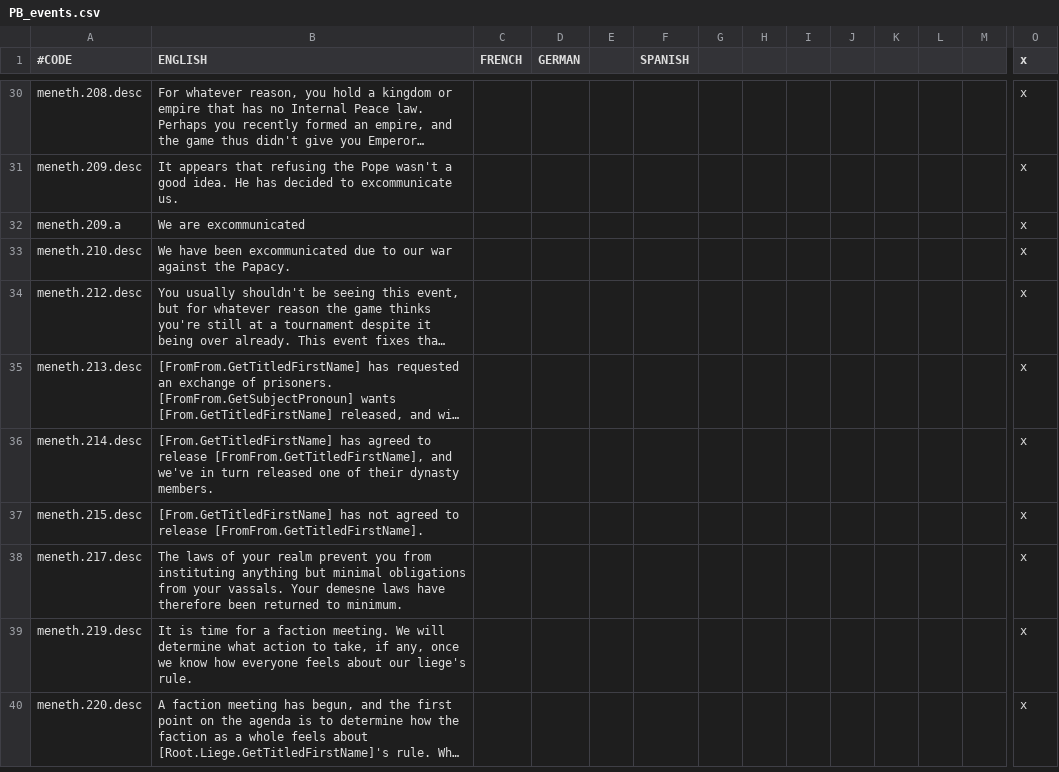
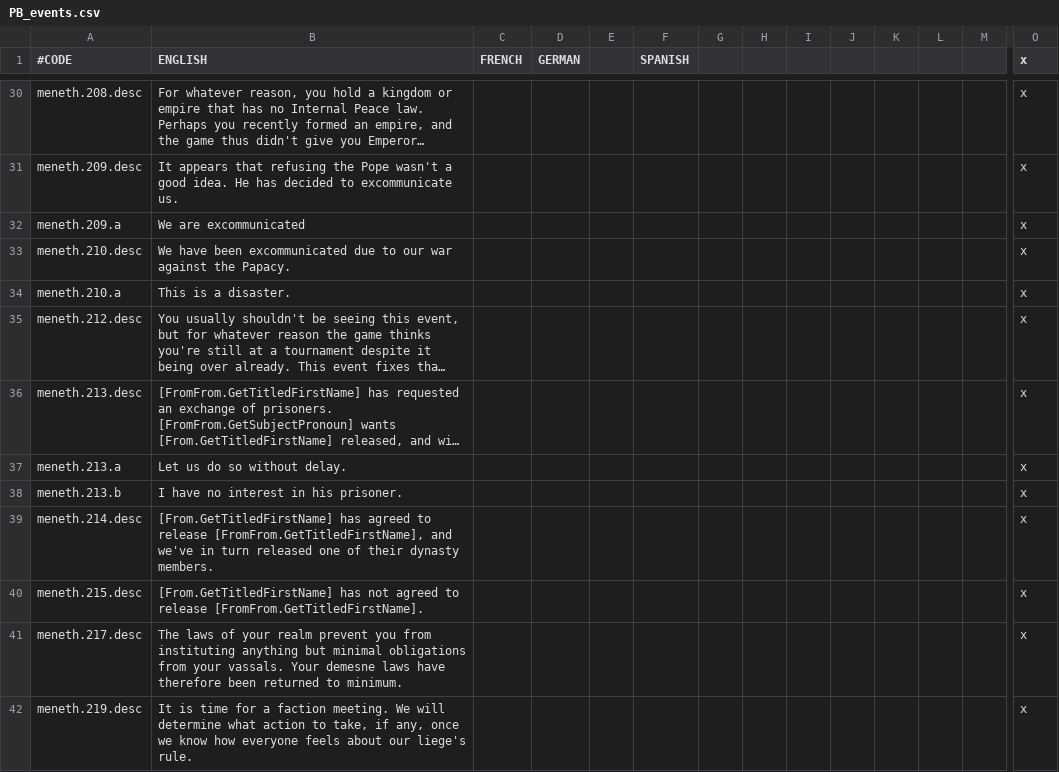
Before and after one commit to Numahr/lux-invicta-repository, a CSV file: localisation/PB_events.csv, drawn as a sheet; only a part is shown, gaps mark what is left out; the shorter side is filled out with more unchanged rows; long unchanged cells end in …; rows hold the shown columns only; the diff names each change by its address in the sheet, - before the commit and + after, or states it on an @@ line.

```diff
--- a/localisation/PB_events.csv
+++ b/localisation/PB_events.csv
+row 34: meneth.210.a | This is a disaster. |  |  |  |  |  |  |  |  |  |  |  | x
+row 37: meneth.213.a | Let us do so without delay. |  |  |  |  |  |  |  |  |  |  |  | x
+row 38: meneth.213.b | I have no interest in his prisoner. |  |  |  |  |  |  |  |  |  |  |  | x
```
Also changed, not shown: 8 other files.
